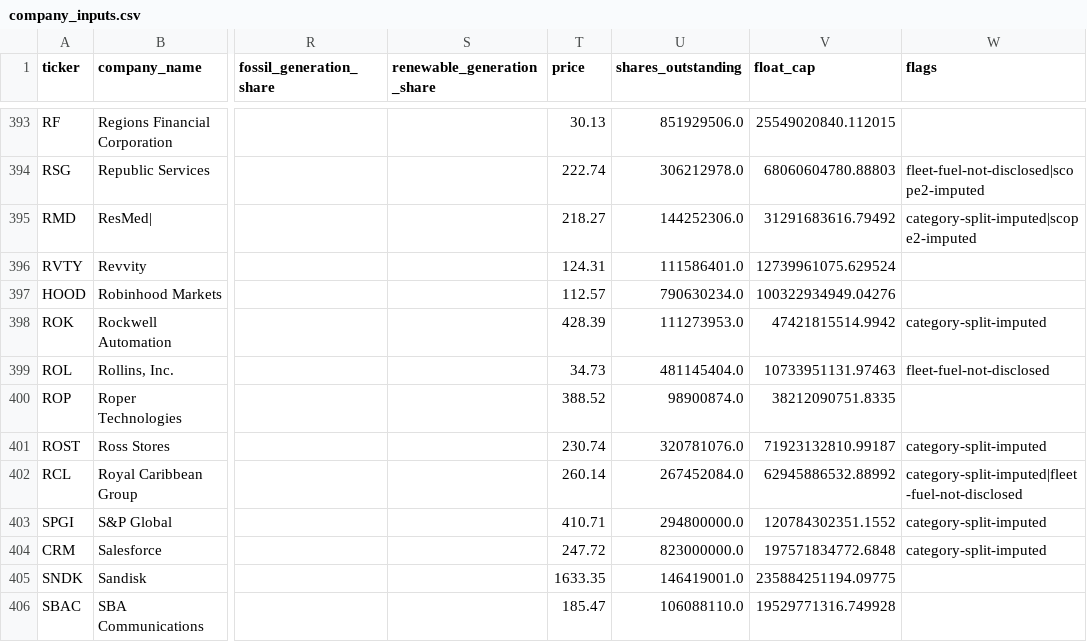
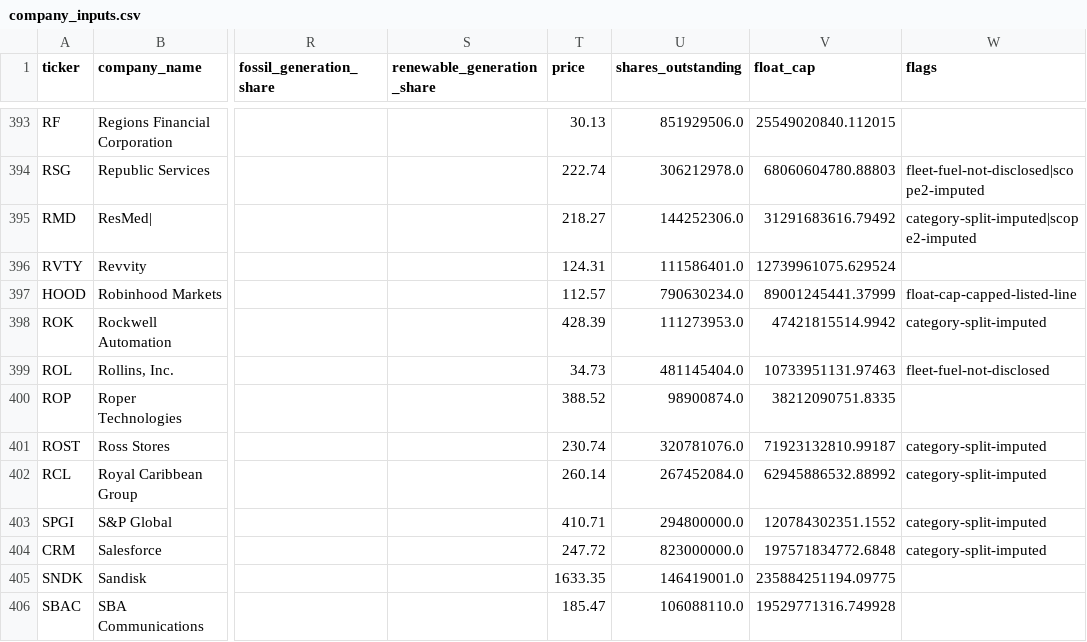
Before and after one commit to SinghRajitpal/hackathon-starter, a CSV file: data/out/nz/company_inputs.csv, drawn as a sheet; only a part is shown, gaps mark what is left out; the diff covers the shown part only; the diff names each change by its address in the sheet, - before the commit and + after, or states it on an @@ line.

```diff
--- a/data/out/nz/company_inputs.csv
+++ b/data/out/nz/company_inputs.csv
-V397 (float_cap): 100322934949.04276
+V397 (float_cap): 89001245441.37999
-W397 (flags): (empty)
+W397 (flags): float-cap-capped-listed-line
-W402 (flags): category-split-imputed|fleet-fuel-not-disclosed
+W402 (flags): category-split-imputed
```
Also changed, not shown: 158 edited cells elsewhere in this file, data/out/nz/emissions_sources.csv, data/out/nz/validation_2019.csv.
